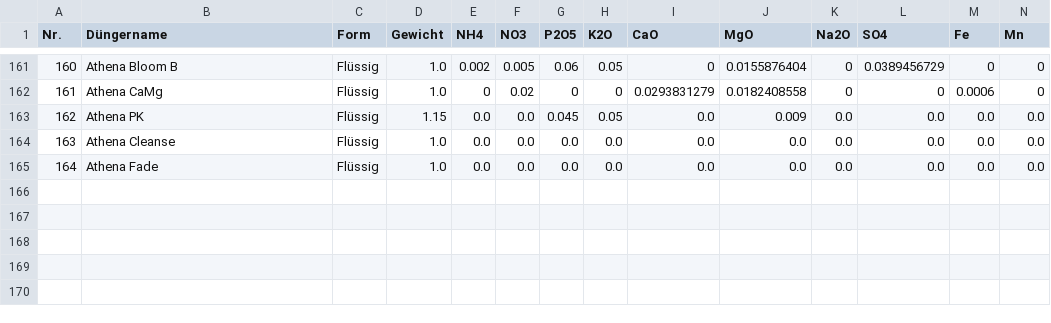
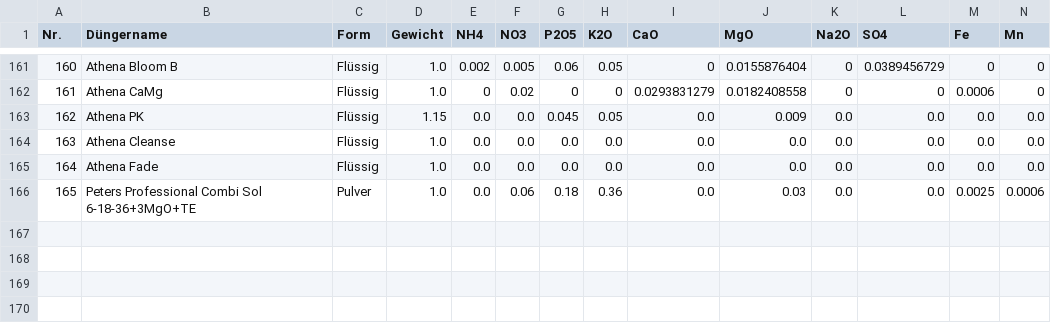
Before and after one commit to onethree7/Horticalc, a CSV file: data/fertilizers.csv, drawn as a sheet; only a part is shown, gaps mark what is left out; rows hold the shown columns only; the diff names each change by its address in the sheet, - before the commit and + after, or states it on an @@ line.

Commit message:
Add Peters Professional Combi Sol fertilizer

```diff
--- a/data/fertilizers.csv
+++ b/data/fertilizers.csv
+row 166: 165 | Peters Professional Combi Sol 6-18-36+3MgO+TE | Pulver | 1.0 | 0.0 | 0.06 | 0.18 | 0.36 | 0.0 | 0.03 | 0.0 | 0.0 | 0.0025 | 0.0006
```
